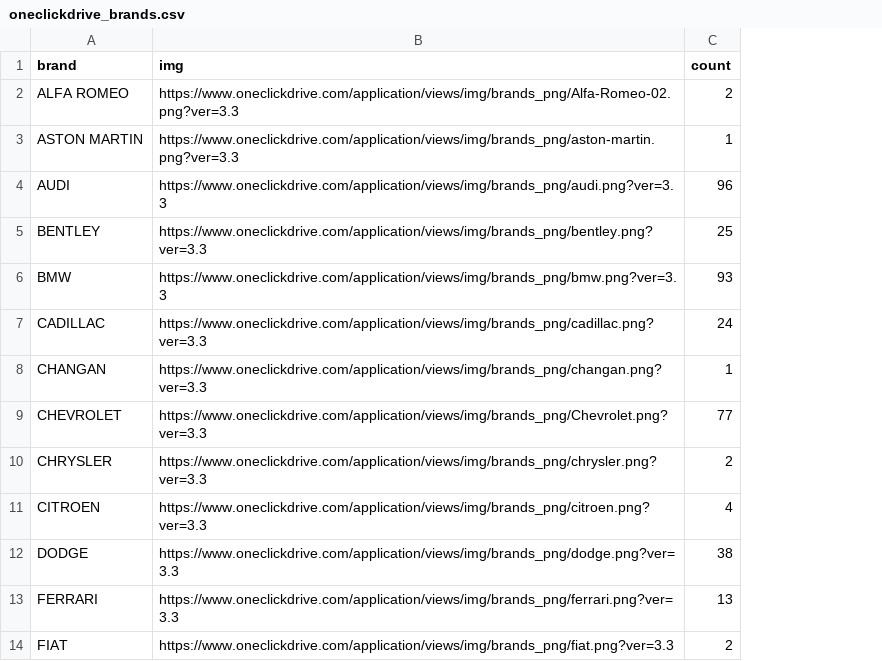
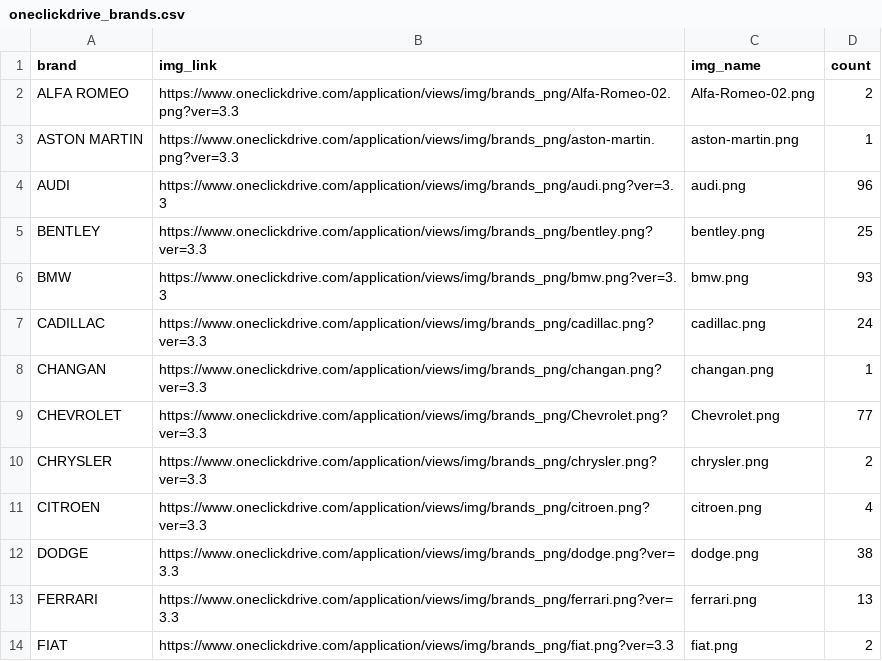
Before and after one commit to SamLatsin/all-web-crawlers, a CSV file: collection/scrapy/www.oneclickdrive.com/oneclickdrive_brands.csv, drawn as a sheet; only a part is shown; the diff names each change by its address in the sheet, - before the commit and + after, or states it on an @@ line.

Commit message:
updated oneclickdrive crawler

```diff
--- a/collection/scrapy/www.oneclickdrive.com/oneclickdrive_brands.csv
+++ b/collection/scrapy/www.oneclickdrive.com/oneclickdrive_brands.csv
+column C (img_name), rows 2-14: Alfa-Romeo-02.png | aston-martin.png | audi.png | bentley.png | bmw.png | cadillac.png | changan.png | Chevrolet.png | chrysler.png | citroen.png | dodge.png | ferrari.png | fiat.png
-B1: img
+B1: img_link
```
Also changed, not shown: 3 other files.
